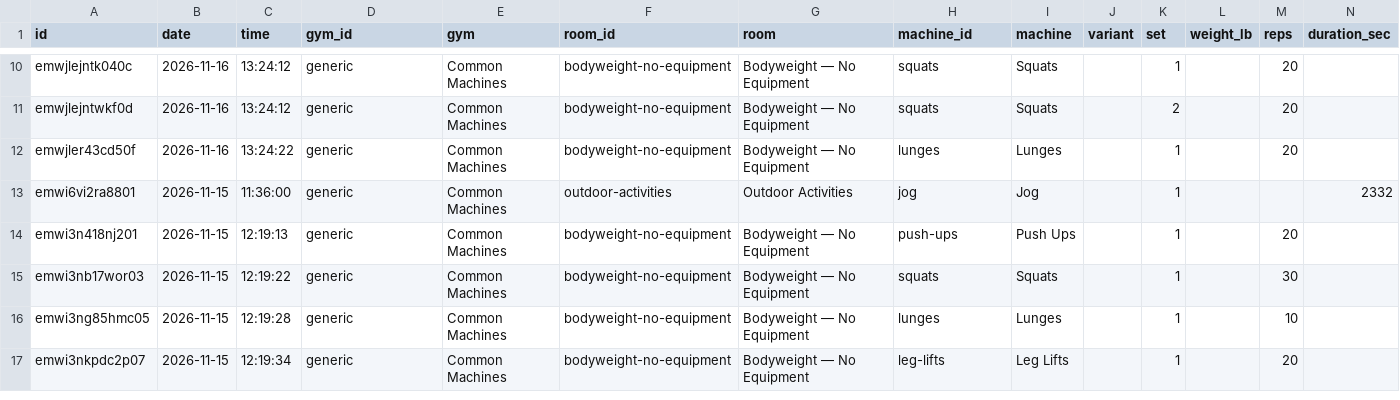
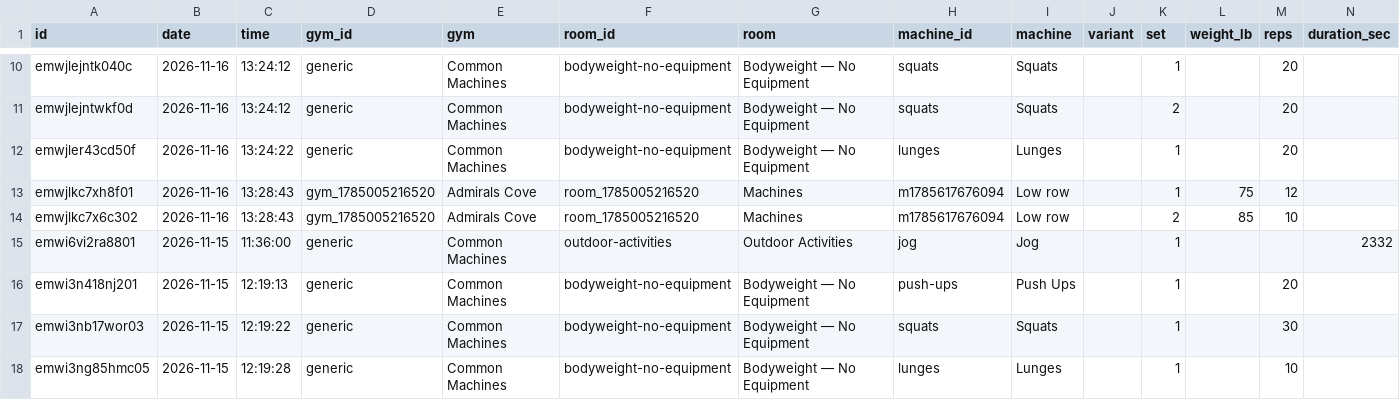
Before and after one commit to jaschro/traintracks, a CSV file: workout-log.csv, drawn as a sheet; only a part is shown, gaps mark what is left out; the shorter side is filled out with more unchanged rows; rows hold the shown columns only; the diff names each change by its address in the sheet, - before the commit and + after, or states it on an @@ line.

```diff
--- a/workout-log.csv
+++ b/workout-log.csv
+row 13: emwjlkc7xh8f01 | 2026-11-16 | 13:28:43 | gym_1785005216520 | Admirals Cove | room_1785005216520 | Machines | m1785617676094 | Low row |  | 1 | 75 | 12
+row 14: emwjlkc7x6c302 | 2026-11-16 | 13:28:43 | gym_1785005216520 | Admirals Cove | room_1785005216520 | Machines | m1785617676094 | Low row |  | 2 | 85 | 10
```
